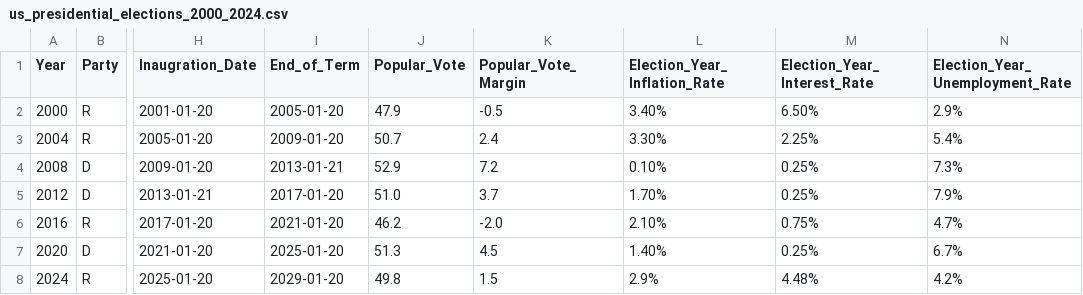
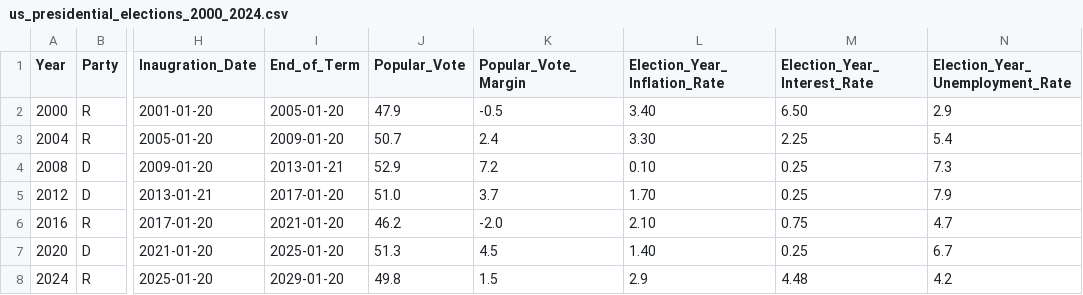
Before and after one commit to smrithishiv/mse446_mlproject, a CSV file: data/us_presidential_elections_2000_2024.csv, drawn as a sheet; only a part is shown, gaps mark what is left out; the diff names each change by its address in the sheet, - before the commit and + after, or states it on an @@ line.

```diff
--- a/data/us_presidential_elections_2000_2024.csv
+++ b/data/us_presidential_elections_2000_2024.csv
-L2 (Election_Year_Inflation_Rate): 3.40%
+L2 (Election_Year_Inflation_Rate): 3.40
-M2 (Election_Year_Interest_Rate): 6.50%
+M2 (Election_Year_Interest_Rate): 6.50
-N2 (Election_Year_Unemployment_Rate): 2.9%
+N2 (Election_Year_Unemployment_Rate): 2.9
-L3 (Election_Year_Inflation_Rate): 3.30%
+L3 (Election_Year_Inflation_Rate): 3.30
-M3 (Election_Year_Interest_Rate): 2.25%
+M3 (Election_Year_Interest_Rate): 2.25
-N3 (Election_Year_Unemployment_Rate): 5.4%
+N3 (Election_Year_Unemployment_Rate): 5.4
-L4 (Election_Year_Inflation_Rate): 0.10%
+L4 (Election_Year_Inflation_Rate): 0.10
-M4:M5 (Election_Year_Interest_Rate): 0.25%
+M4:M5 (Election_Year_Interest_Rate): 0.25
-N4 (Election_Year_Unemployment_Rate): 7.3%
+N4 (Election_Year_Unemployment_Rate): 7.3
-L5 (Election_Year_Inflation_Rate): 1.70%
+L5 (Election_Year_Inflation_Rate): 1.70
-N5 (Election_Year_Unemployment_Rate): 7.9%
+N5 (Election_Year_Unemployment_Rate): 7.9
-L6 (Election_Year_Inflation_Rate): 2.10%
+L6 (Election_Year_Inflation_Rate): 2.10
-M6 (Election_Year_Interest_Rate): 0.75%
+M6 (Election_Year_Interest_Rate): 0.75
-N6 (Election_Year_Unemployment_Rate): 4.7%
+N6 (Election_Year_Unemployment_Rate): 4.7
-L7 (Election_Year_Inflation_Rate): 1.40%
+L7 (Election_Year_Inflation_Rate): 1.40
-M7 (Election_Year_Interest_Rate): 0.25%
+M7 (Election_Year_Interest_Rate): 0.25
-N7 (Election_Year_Unemployment_Rate): 6.7%
+N7 (Election_Year_Unemployment_Rate): 6.7
-L8 (Election_Year_Inflation_Rate): 2.9%
+L8 (Election_Year_Inflation_Rate): 2.9
-M8 (Election_Year_Interest_Rate): 4.48%
+M8 (Election_Year_Interest_Rate): 4.48
-N8 (Election_Year_Unemployment_Rate): 4.2%
+N8 (Election_Year_Unemployment_Rate): 4.2
```
Also changed, not shown: 1 other file.
